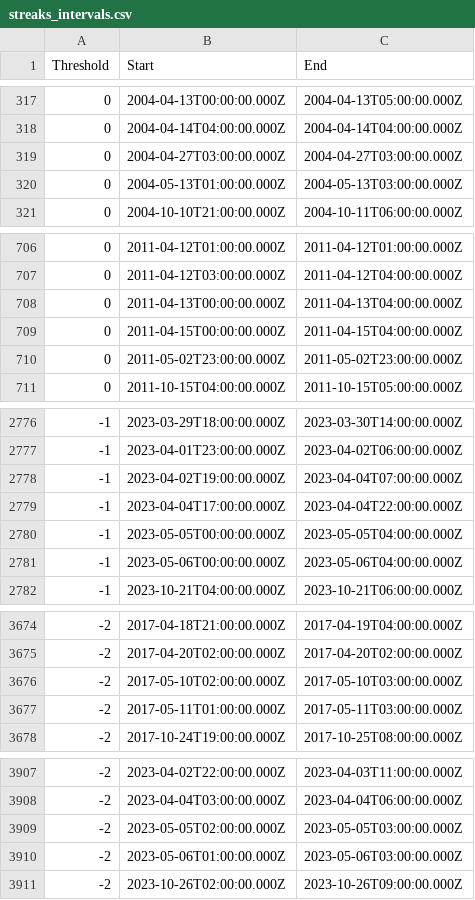
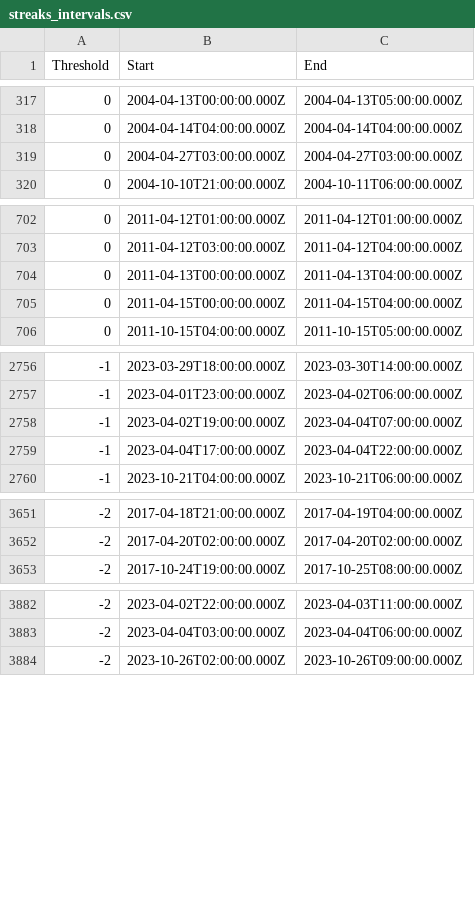
Before and after one commit to reinson/temp_streak, a CSV file: data/streaks_intervals.csv, drawn as a sheet; only a part is shown, gaps mark what is left out; the diff covers the shown part only; the diff names each change by its address in the sheet, - before the commit and + after, or states it on an @@ line.

```diff
--- a/data/streaks_intervals.csv
+++ b/data/streaks_intervals.csv
-row 320: 0 | 2004-05-13T01:00:00.000Z | 2004-05-13T03:00:00.000Z
-row 710: 0 | 2011-05-02T23:00:00.000Z | 2011-05-02T23:00:00.000Z
-row 2780: -1 | 2023-05-05T00:00:00.000Z | 2023-05-05T04:00:00.000Z
-row 2781: -1 | 2023-05-06T00:00:00.000Z | 2023-05-06T04:00:00.000Z
-row 3676: -2 | 2017-05-10T02:00:00.000Z | 2017-05-10T03:00:00.000Z
-row 3677: -2 | 2017-05-11T01:00:00.000Z | 2017-05-11T03:00:00.000Z
-row 3909: -2 | 2023-05-05T02:00:00.000Z | 2023-05-05T03:00:00.000Z
-row 3910: -2 | 2023-05-06T01:00:00.000Z | 2023-05-06T03:00:00.000Z
```
Also changed, not shown: 20 removed rows and 1 edited cell elsewhere in this file, data/toravere_intervals.csv, 5 other files.
